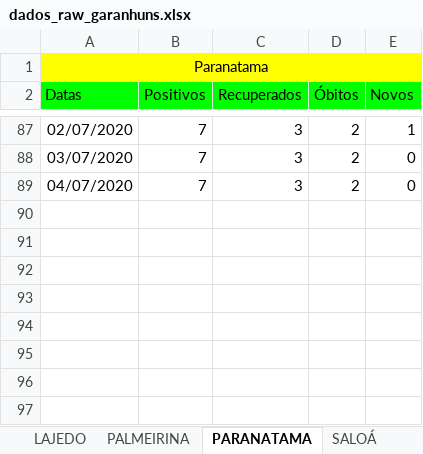
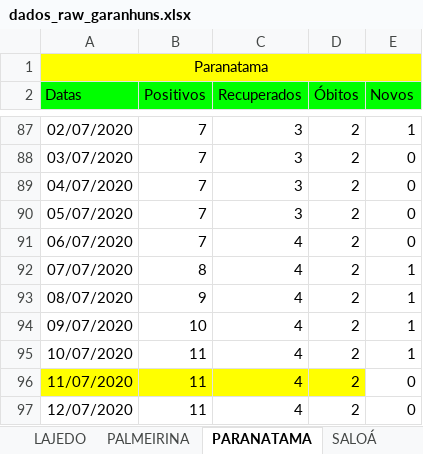
Before and after one commit to emanoelbarreiros/multicampidash, an Excel workbook: data/dados_raw_garanhuns.xlsx, sheet PARANATAMA, drawn as a sheet; only a part is shown, gaps mark what is left out; values as stored, in another font and other column widths than the file's, no borders; the diff names each change by its address in the sheet, - before the commit and + after, or states it on an @@ line.

```diff
--- a/data/dados_raw_garanhuns.xlsx (sheet PARANATAMA)
+++ b/data/dados_raw_garanhuns.xlsx (sheet PARANATAMA)
+row 90: 05/07/2020 | 7 | 3 | 2 | 0
+row 91: 06/07/2020 | 7 | 4 | 2 | 0
+row 92: 07/07/2020 | 8 | 4 | 2 | 1
+row 93: 08/07/2020 | 9 | 4 | 2 | 1
+row 94: 09/07/2020 | 10 | 4 | 2 | 1
+row 95: 10/07/2020 | 11 | 4 | 2 | 1
+row 96: 11/07/2020 | 11 | 4 | 2 | 0
+row 97: 12/07/2020 | 11 | 4 | 2 | 0
```
Also changed, not shown: sheet CAPOEIRAS, sheet CALÇADO, sheet TEREZINHA, sheet IATI, sheet BREJÃO, sheet JUPI, 14 more sheets, data/dados_garanhuns.xlsx, data/dados_raw_salgueiro.xlsx, 1 other file.
